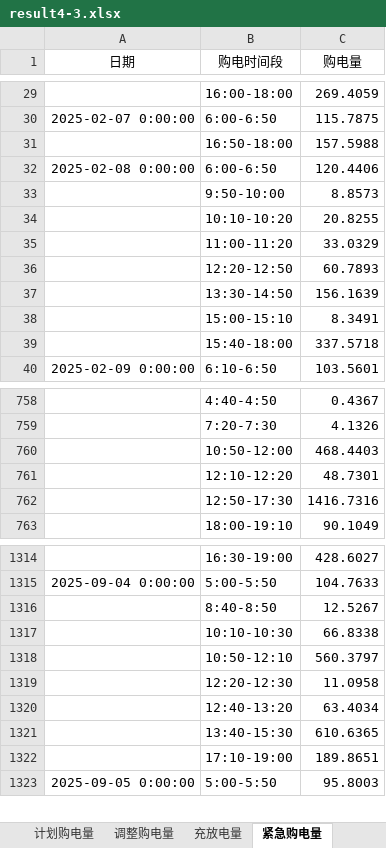
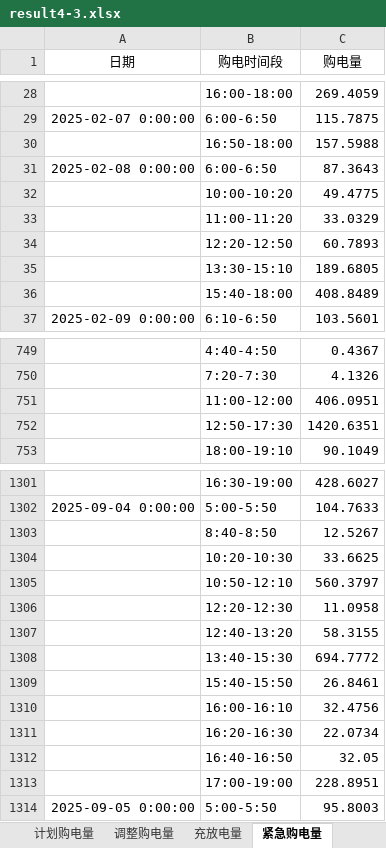
Before and after one commit to morozov130300/2026ModelingTraining, an Excel workbook: Q4/result4-3.xlsx, sheet 紧急购电量, drawn as a sheet; only a part is shown, gaps mark what is left out; values as stored, in another font and other column widths than the file's, no borders; removed rows and columns are numbered as before the commit, all else as after; the diff covers the shown part only; the diff names each change by its address in the sheet, - before the commit and + after, or states it on an @@ line.

```diff
--- a/Q4/result4-3.xlsx (sheet 紧急购电量)
+++ b/Q4/result4-3.xlsx (sheet 紧急购电量)
-C31 (购电量): 120.4406
+C31 (购电量): 87.3643
-row 33:  | 9:50-10:00 | 8.8573
-row 34:  | 10:10-10:20 | 20.8255
+row 32:  | 10:00-10:20 | 49.4775
-row 37:  | 13:30-14:50 | 156.1639
-row 38:  | 15:00-15:10 | 8.3491
-row 39:  | 15:40-18:00 | 337.5718
+row 35:  | 13:30-15:10 | 189.6805
+row 36:  | 15:40-18:00 | 408.8489
-row 760:  | 10:50-12:00 | 468.4403
-row 761:  | 12:10-12:20 | 48.7301
-row 762:  | 12:50-17:30 | 1416.7316
+row 751:  | 11:00-12:00 | 406.0951
+row 752:  | 12:50-17:30 | 1420.6351
-row 1317:  | 10:10-10:30 | 66.8338
+row 1304:  | 10:20-10:30 | 33.6625
-C1307 (购电量): 63.4034
+C1307 (购电量): 58.3155
-C1308 (购电量): 610.6365
+C1308 (购电量): 694.7772
-row 1322:  | 17:10-19:00 | 189.8651
+row 1309:  | 15:40-15:50 | 26.8461
+row 1310:  | 16:00-16:10 | 32.4756
+row 1311:  | 16:20-16:30 | 22.0734
+row 1312:  | 16:40-16:50 | 32.05
+row 1313:  | 17:00-19:00 | 228.8951
```
Also changed, not shown: 98 added rows, 109 removed rows and 33 edited cells elsewhere in this sheet, sheet 充放电量, sheet 调整购电量, sheet 计划购电量, Q4/result4-2.xlsx, Q4/对照汇总.xlsx, 10 other files.
